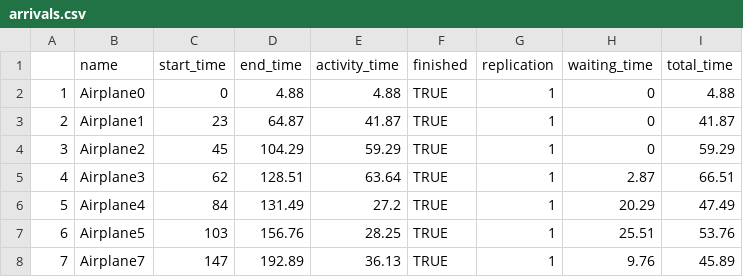
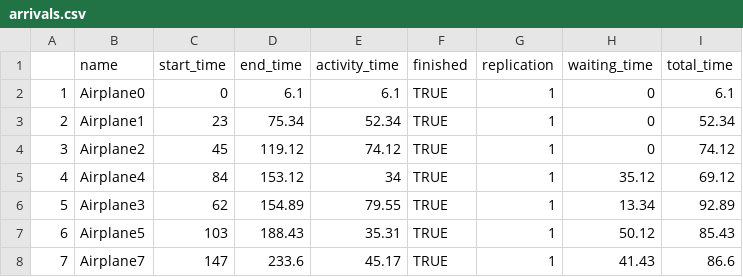
Before and after one commit to SUTSIM/airport-mm2, a CSV file: assets/arrivals.csv, drawn as a sheet; only a part is shown; the diff covers the shown part only.

```diff
--- a/assets/arrivals.csv
+++ b/assets/arrivals.csv
@@ -1,8 +1,8 @@
 "","name","start_time","end_time","activity_time","finished","replication","waiting_time","total_time"
-"1","Airplane0",0,4.88,4.88,TRUE,1,0,4.88
-"2","Airplane1",23,64.87,41.87,TRUE,1,0,41.87
-"3","Airplane2",45,104.29,59.29,TRUE,1,0,59.29
-"4","Airplane3",62,128.51,63.64,TRUE,1,2.87,66.51
-"5","Airplane4",84,131.49,27.2,TRUE,1,20.29,47.49
-"6","Airplane5",103,156.76,28.25,TRUE,1,25.51,53.76
-"7","Airplane7",147,192.89,36.13,TRUE,1,9.76,45.89
+"1","Airplane0",0,6.1,6.1,TRUE,1,0,6.1
+"2","Airplane1",23,75.34,52.34,TRUE,1,0,52.34
+"3","Airplane2",45,119.12,74.12,TRUE,1,0,74.12
+"4","Airplane4",84,153.12,34,TRUE,1,35.12,69.12
+"5","Airplane3",62,154.89,79.55,TRUE,1,13.34,92.89
+"6","Airplane5",103,188.43,35.31,TRUE,1,50.12,85.43
+"7","Airplane7",147,233.6,45.17,TRUE,1,41.43,86.6
```
Also changed, not shown: 132 edited cells elsewhere in this file, 7 other files.
